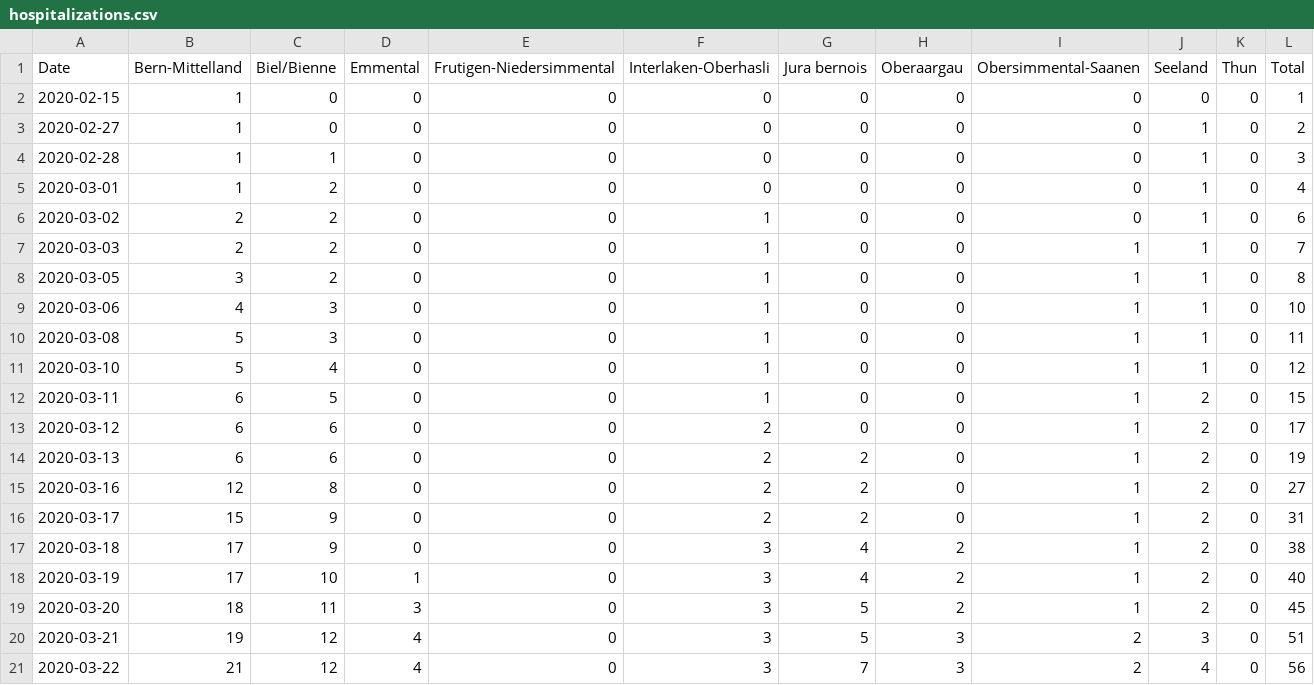
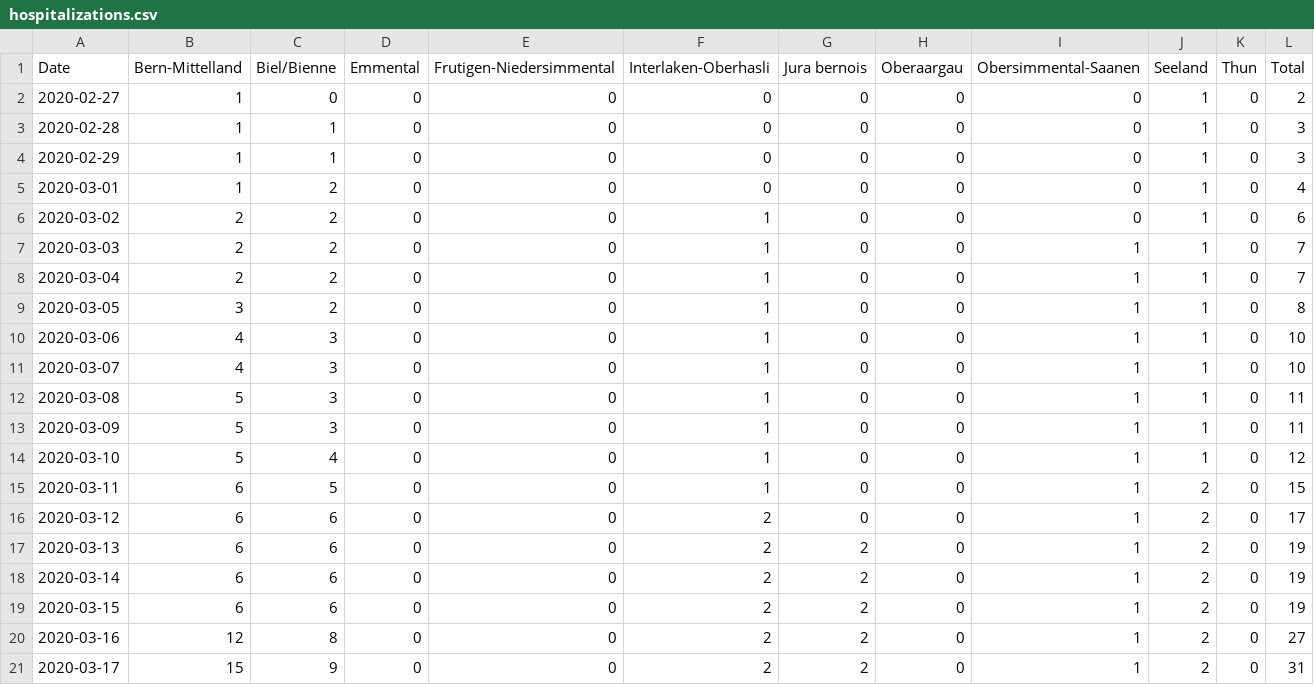
Before and after one commit to daenuprobst/covid19-data-be, a CSV file: hospitalizations.csv, drawn as a sheet; only a part is shown; the shorter side is filled out with more unchanged rows; the diff covers the shown part only.

```diff
--- a/hospitalizations.csv
+++ b/hospitalizations.csv
@@ -1,5 +1,5 @@
 Date,Bern-Mittelland,Biel/Bienne,Emmental,Frutigen-Niedersimmental,Interlaken-Oberhasli,Jura bernois,Oberaargau,Obersimmental-Saanen,Seeland,Thun,Total
-2020-02-15,1,0,0,0,0,0,0,0,0,0,1
 2020-02-27,1,0,0,0,0,0,0,0,1,0,2
 2020-02-28,1,1,0,0,0,0,0,0,1,0,3
+2020-02-29,1,1,0,0,0,0,0,0,1,0,3
 2020-03-01,1,2,0,0,0,0,0,0,1,0,4
@@ -7,5 +7,8 @@ Date,Bern-Mittelland,Biel/Bienne,Emmental,Frutigen-Niedersimmental,Interlaken-Ob
 2020-03-03,2,2,0,0,1,0,0,1,1,0,7
+2020-03-04,2,2,0,0,1,0,0,1,1,0,7
 2020-03-05,3,2,0,0,1,0,0,1,1,0,8
 2020-03-06,4,3,0,0,1,0,0,1,1,0,10
+2020-03-07,4,3,0,0,1,0,0,1,1,0,10
 2020-03-08,5,3,0,0,1,0,0,1,1,0,11
+2020-03-09,5,3,0,0,1,0,0,1,1,0,11
 2020-03-10,5,4,0,0,1,0,0,1,1,0,12
@@ -14,2 +17,4 @@ Date,Bern-Mittelland,Biel/Bienne,Emmental,Frutigen-Niedersimmental,Interlaken-Ob
 2020-03-13,6,6,0,0,2,2,0,1,2,0,19
+2020-03-14,6,6,0,0,2,2,0,1,2,0,19
+2020-03-15,6,6,0,0,2,2,0,1,2,0,19
 2020-03-16,12,8,0,0,2,2,0,1,2,0,27
```
Also changed, not shown: 7 added rows elsewhere in this file, cases.csv, fatalities.csv, 3 other files.
